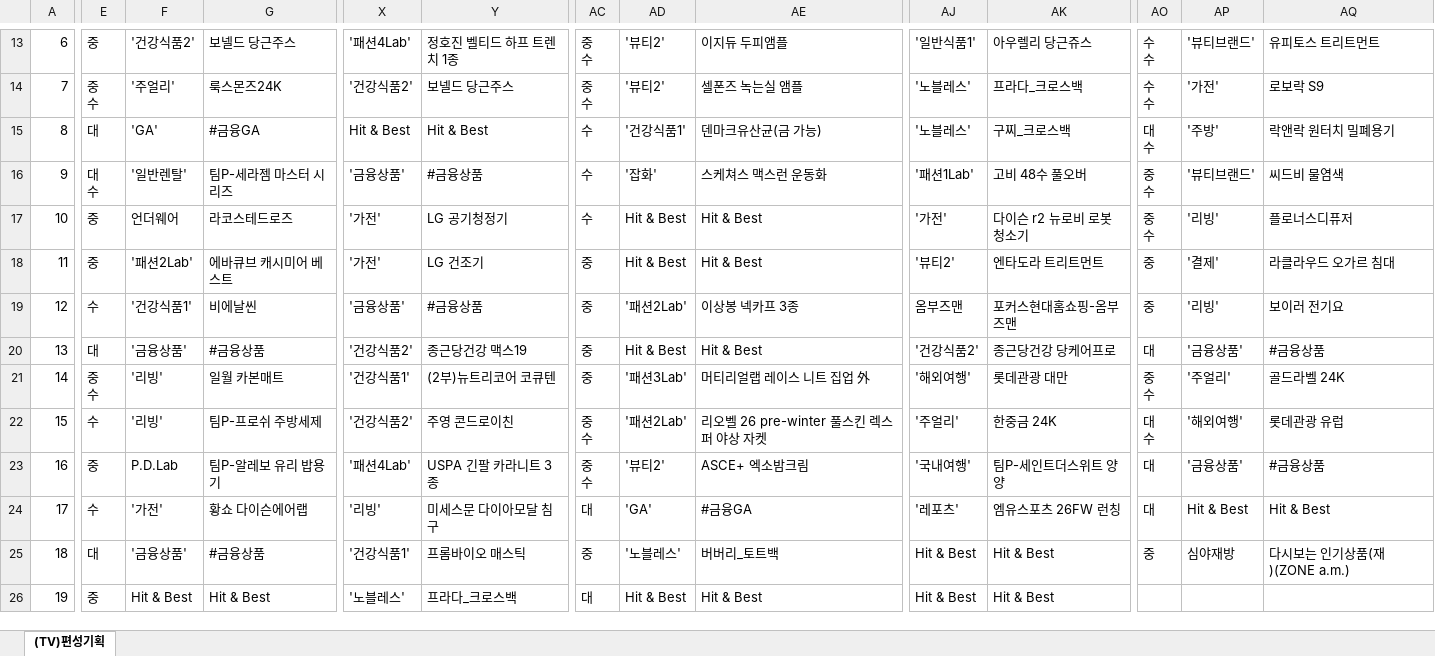
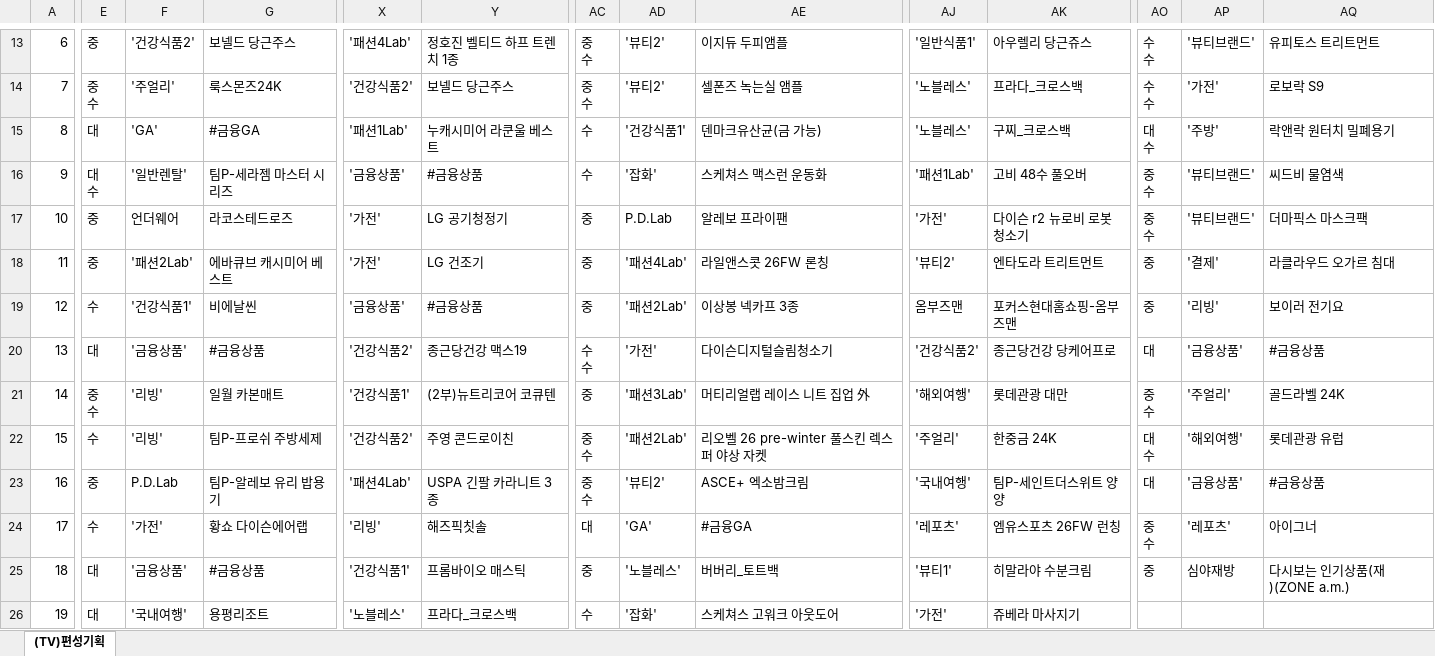
Before and after one commit to hhsliving/schedule, an Excel workbook: weeks/◆ 2026년 10월 2주 편성표 (1005 ~ 1011) (3).xlsx, sheet (TV)편성기획, drawn as a sheet; only a part is shown, gaps mark what is left out; values as stored, in another font and other column widths than the file's, no cell formats; charts and pictures not drawn; ↵ is a line break in a cell; the diff covers the shown part only; the diff names each change by its address in the sheet, - before the commit and + after, or states it on an @@ line.

```diff
--- a/weeks/◆ 2026년 10월 2주 편성표 (1005 ~ 1011) (3).xlsx (sheet (TV)편성기획)
+++ b/weeks/◆ 2026년 10월 2주 편성표 (1005 ~ 1011) (3).xlsx (sheet (TV)편성기획)
-X15: Hit & Best
+X15: '패션1Lab'
-Y15: Hit & Best
+Y15: 누캐시미어 라쿤울 베스트
-AC17: 수
+AC17: 중
-AD17: Hit & Best
+AD17: P.D.Lab
-AE17: Hit & Best
+AE17: 알레보 프라이팬
-AP17: '리빙'
+AP17: '뷰티브랜드'
-AQ17: 플로너스디퓨저
+AQ17: 더마픽스 마스크팩
-AD18: Hit & Best
+AD18: '패션4Lab'
-AE18: Hit & Best
+AE18: 라일앤스콧 26FW 론칭
-AC20: 중
+AC20: 수 ↵ 수
-AD20: Hit & Best
+AD20: '가전'
-AE20: Hit & Best
+AE20: 다이슨디지털슬림청소기
-Y24: 미세스문 다이아모달 침구
+Y24: 해즈픽칫솔
-AO24: 대
+AO24: 중 ↵ 수
-AP24: Hit & Best
+AP24: '레포츠'
-AQ24: Hit & Best
+AQ24: 아이그너
-AJ25: Hit & Best
+AJ25: '뷰티1'
-AK25: Hit & Best
+AK25: 히말라야 수분크림
-E26: 중
+E26: 대
-F26: Hit & Best
+F26: '국내여행'
-G26: Hit & Best
+G26: 용평리조트
-AC26: 대
+AC26: 수
-AD26: Hit & Best
+AD26: '잡화'
-AE26: Hit & Best
+AE26: 스케쳐스 고워크 아웃도어
-AJ26: Hit & Best
+AJ26: '가전'
-AK26: Hit & Best
+AK26: 쥬베라 마사지기
```
Also changed, not shown: 11 edited cells elsewhere in this sheet, cell formats, 1 other file.
